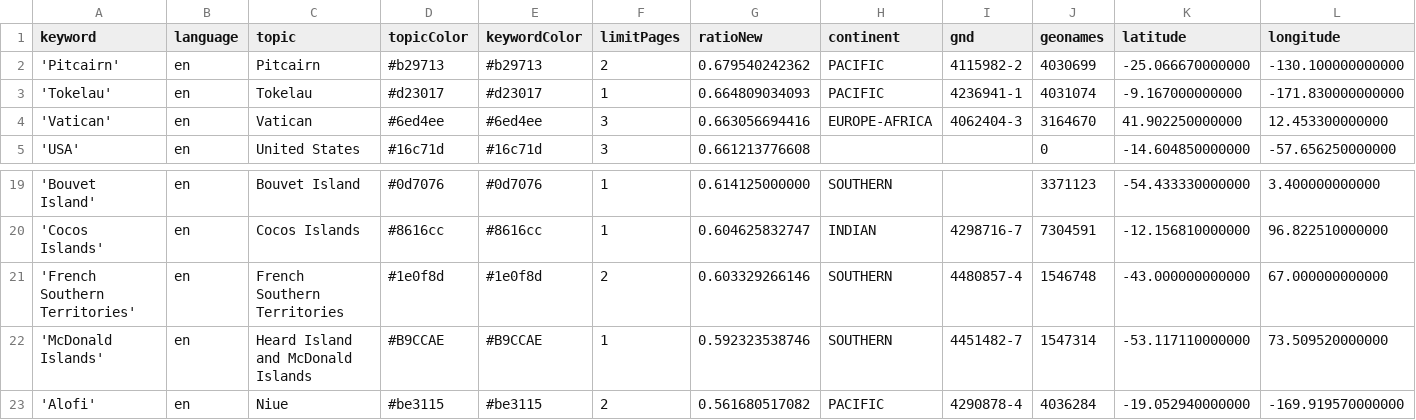
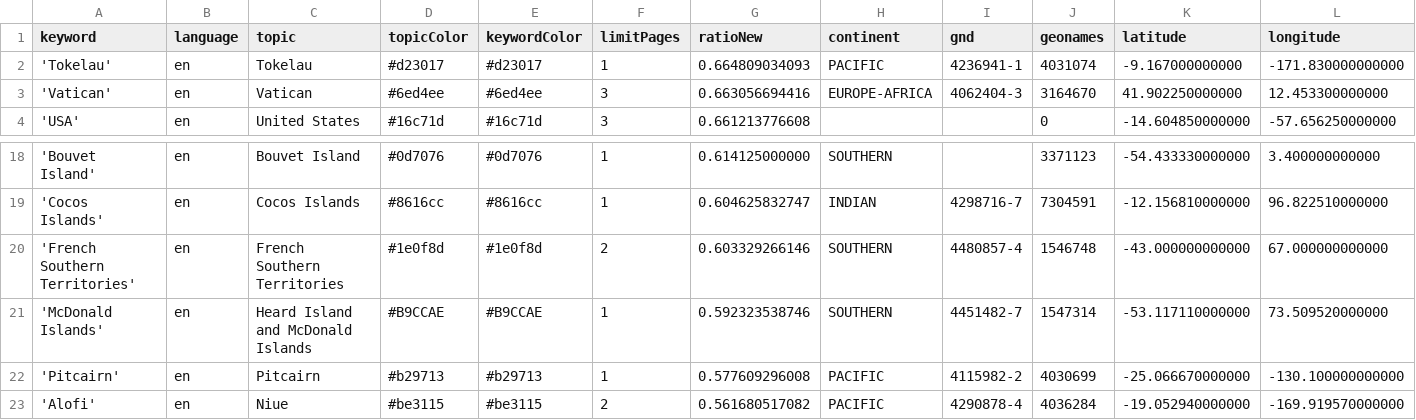
Before and after one commit to pg-ufr-news/locationWhisperer, a CSV file: keywords.csv, drawn as a sheet; only a part is shown, gaps mark what is left out; removed rows and columns are numbered as before the commit, all else as after; rows hold the shown columns only; the diff names each change by its address in the sheet, - before the commit and + after, or states it on an @@ line.

Commit message:
Commit from GitHub Actions (harvest:0.0)

```diff
--- a/keywords.csv
+++ b/keywords.csv
-row 2: 'Pitcairn' | en | Pitcairn | #b29713 | #b29713 | 2 | 0.679540242362 | PACIFIC | 4115982-2 | 4030699 | -25.066670000000 | -130.100000000000
+row 22: 'Pitcairn' | en | Pitcairn | #b29713 | #b29713 | 1 | 0.577609296008 | PACIFIC | 4115982-2 | 4030699 | -25.066670000000 | -130.100000000000
```
